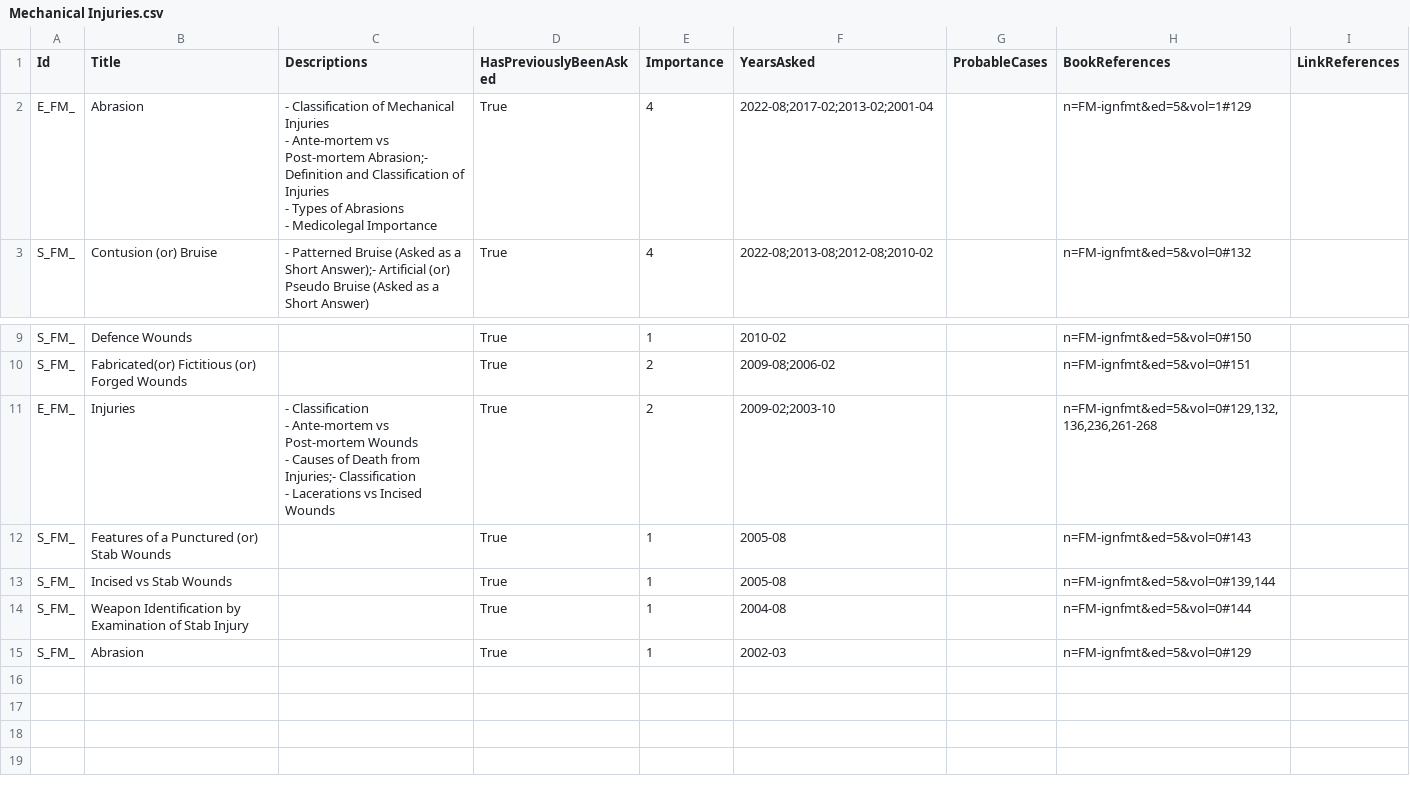
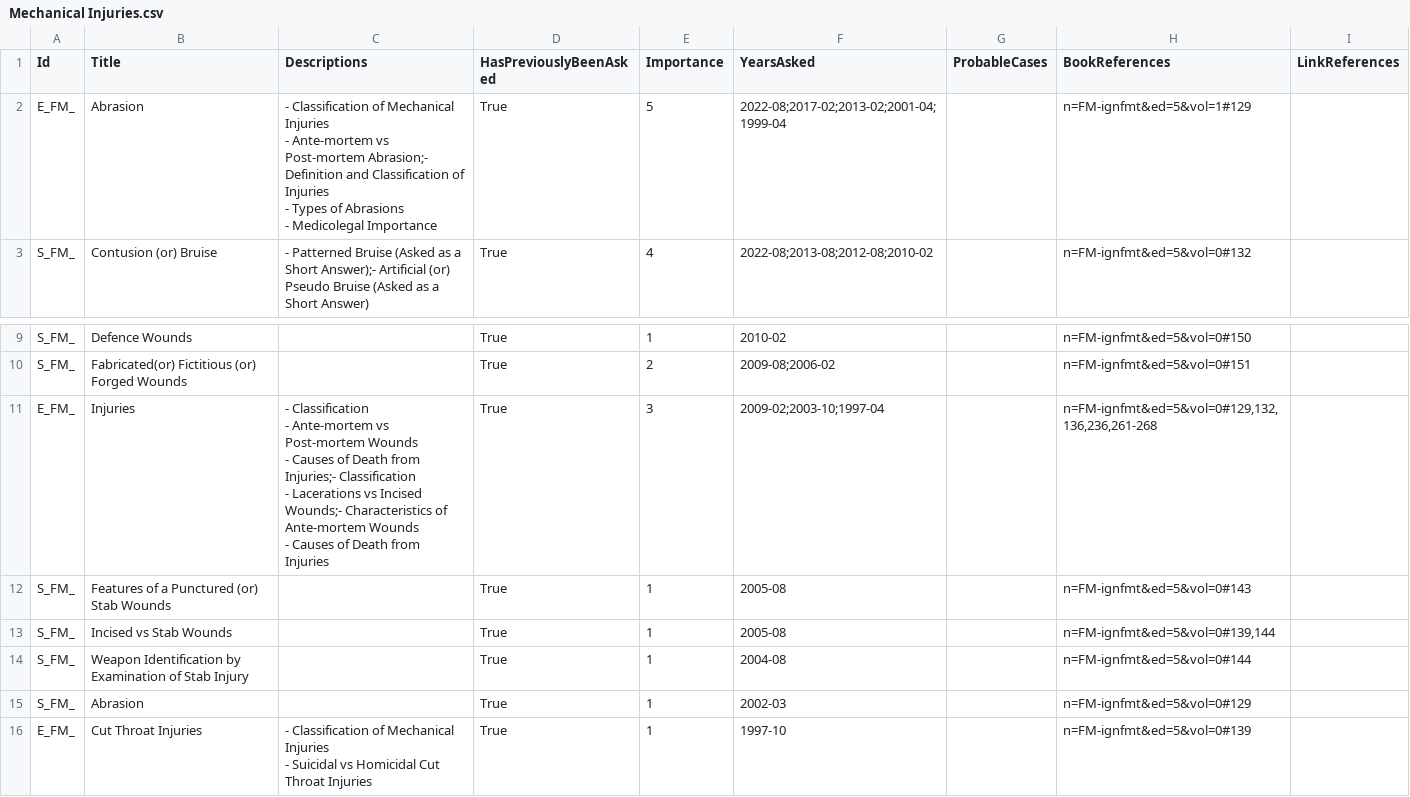
Before and after one commit to symptum/Symptum.Data, a CSV file: src/Symptum.Data/Subjects/Forensic Medicine/Question Bank/Paper 0/Mechanical Injuries.csv, drawn as a sheet; only a part is shown, gaps mark what is left out.

```diff
--- a/src/Symptum.Data/Subjects/Forensic Medicine/Question Bank/Paper 0/Mechanical Injuries.csv
+++ b/src/Symptum.Data/Subjects/Forensic Medicine/Question Bank/Paper 0/Mechanical Injuries.csv
@@ -1,6 +1,6 @@
 Id,Title,Descriptions,HasPreviouslyBeenAsked,Importance,YearsAsked,ProbableCases,BookReferences,LinkReferences
-E_FM_,Abrasion,"- Classification of Mechanical Injuries
-- Ante-mortem vs Post-mortem Abrasion;- Definition and Classification of Injuries
-- Types of Abrasions
-- Medicolegal Importance",True,4,2022-08;2017-02;2013-02;2001-04,,n=FM-ignfmt&ed=5&vol=1#129,
+E_FM_,Abrasion,"- Classification of Mechanical Injuries
+- Ante-mortem vs Post-mortem Abrasion;- Definition and Classification of Injuries
+- Types of Abrasions
+- Medicolegal Importance",True,5,2022-08;2017-02;2013-02;2001-04;1999-04,,n=FM-ignfmt&ed=5&vol=1#129,
 S_FM_,Contusion (or) Bruise,- Patterned Bruise (Asked as a Short Answer);- Artificial (or) Pseudo Bruise (Asked as a Short Answer),True,4,2022-08;2013-08;2012-08;2010-02,,n=FM-ignfmt&ed=5&vol=0#132,
@@ -13,6 +13,7 @@ S_FM_,Defence Wounds,,True,1,2010-02,,n=FM-ignfmt&ed=5&vol=0#150,
 S_FM_,Fabricated(or) Fictitious (or) Forged Wounds,,True,2,2009-08;2006-02,,n=FM-ignfmt&ed=5&vol=0#151,
-E_FM_,Injuries,"- Classification
-- Ante-mortem vs Post-mortem Wounds
-- Causes of Death from Injuries;- Classification
-- Lacerations vs Incised Wounds",True,2,2009-02;2003-10,,"n=FM-ignfmt&ed=5&vol=0#129,132,136,236,261-268",
+E_FM_,Injuries,"- Classification
+- Ante-mortem vs Post-mortem Wounds
+- Causes of Death from Injuries;- Classification
+- Lacerations vs Incised Wounds;- Characteristics of Ante-mortem Wounds
+- Causes of Death from Injuries",True,3,2009-02;2003-10;1997-04,,"n=FM-ignfmt&ed=5&vol=0#129,132,136,236,261-268",
 S_FM_,Features of a Punctured (or) Stab Wounds,,True,1,2005-08,,n=FM-ignfmt&ed=5&vol=0#143,
@@ -21 +22,3 @@ S_FM_,Weapon Identification by Examination of Stab Injury,,True,1,2004-08,,n=FM-
 S_FM_,Abrasion,,True,1,2002-03,,n=FM-ignfmt&ed=5&vol=0#129,
+E_FM_,Cut Throat Injuries,"- Classification of Mechanical Injuries
+- Suicidal vs Homicidal Cut Throat Injuries",True,1,1997-10,,n=FM-ignfmt&ed=5&vol=0#139,
```
Also changed, not shown: src/Symptum.Data/Subjects/Forensic Medicine/Question Bank/Paper 0/Abortion and Infant Deaths.csv, src/Symptum.Data/Subjects/Forensic Medicine/Question Bank/Paper 0/Asphyxial Death.csv, 11 other files.
